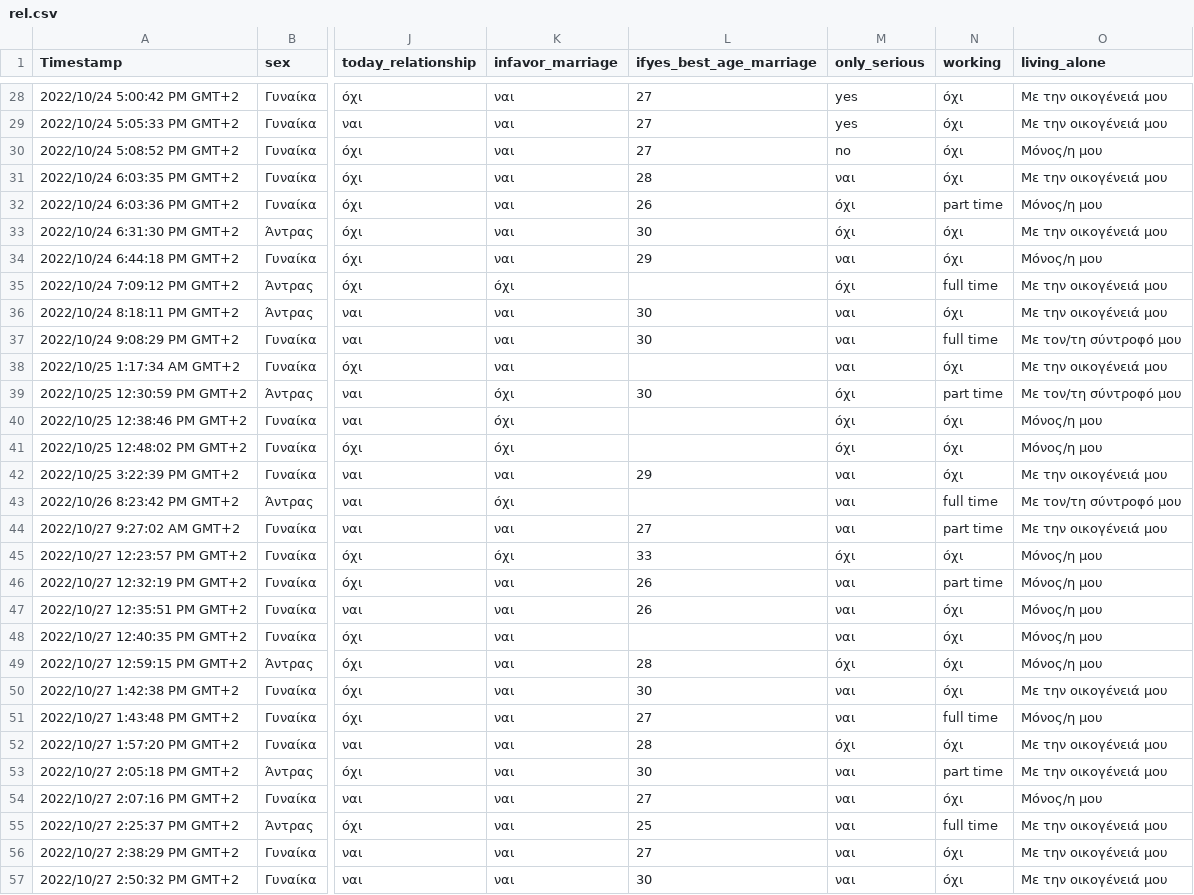
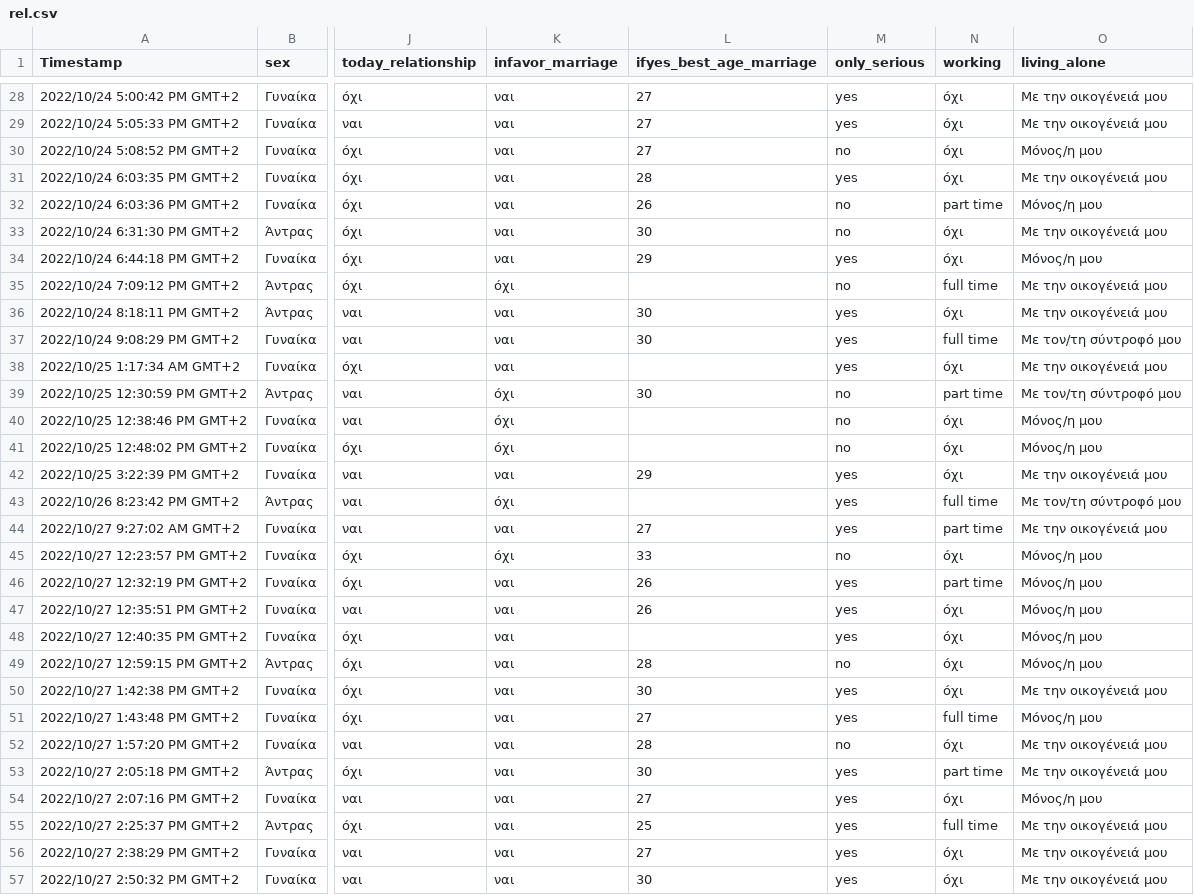
Before and after one commit to rombeka02/rel, a CSV file: rel.csv, drawn as a sheet; only a part is shown, gaps mark what is left out; the diff covers the shown part only; the diff names each change by its address in the sheet, - before the commit and + after, or states it on an @@ line.

Commit message:
Update rel.csv

```diff
--- a/rel.csv
+++ b/rel.csv
-M31 (only_serious): ναι
+M31 (only_serious): yes
-M32:M33 (only_serious): όχι
+M32:M33 (only_serious): no
-M34 (only_serious): ναι
+M34 (only_serious): yes
-M35 (only_serious): όχι
+M35 (only_serious): no
-M36:M38 (only_serious): ναι
+M36:M38 (only_serious): yes
-M39:M41 (only_serious): όχι
+M39:M41 (only_serious): no
-M42:M44 (only_serious): ναι
+M42:M44 (only_serious): yes
-M45 (only_serious): όχι
+M45 (only_serious): no
-M46:M48 (only_serious): ναι
+M46:M48 (only_serious): yes
-M49 (only_serious): όχι
+M49 (only_serious): no
-M50:M51 (only_serious): ναι
+M50:M51 (only_serious): yes
-M52 (only_serious): όχι
+M52 (only_serious): no
-M53:M57 (only_serious): ναι
+M53:M57 (only_serious): yes
```
Also changed, not shown: 36 edited cells elsewhere in this file.
